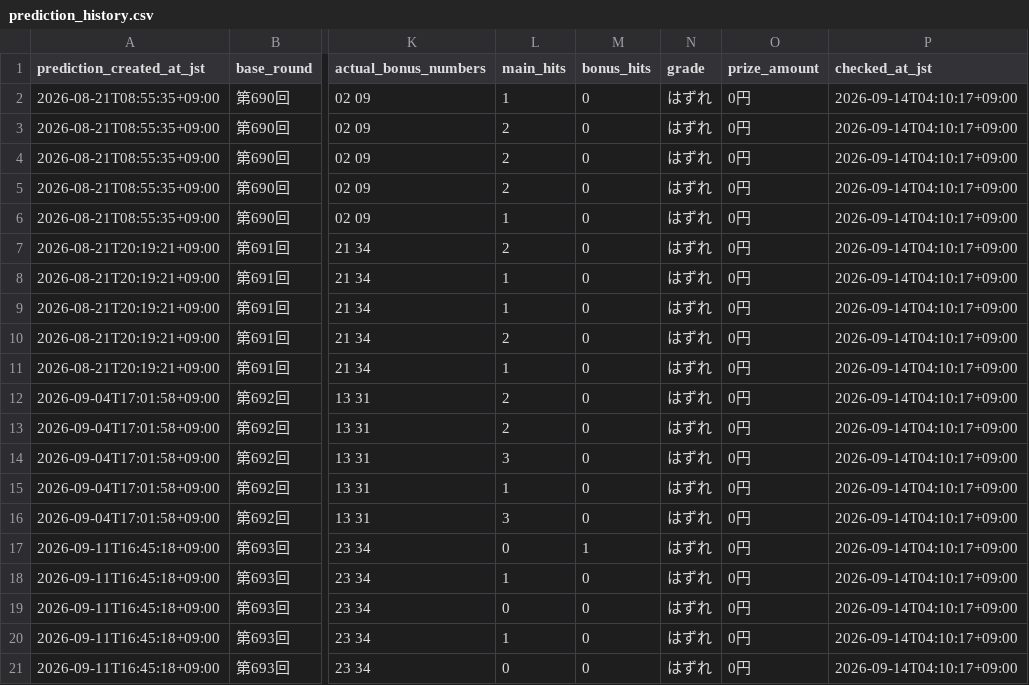
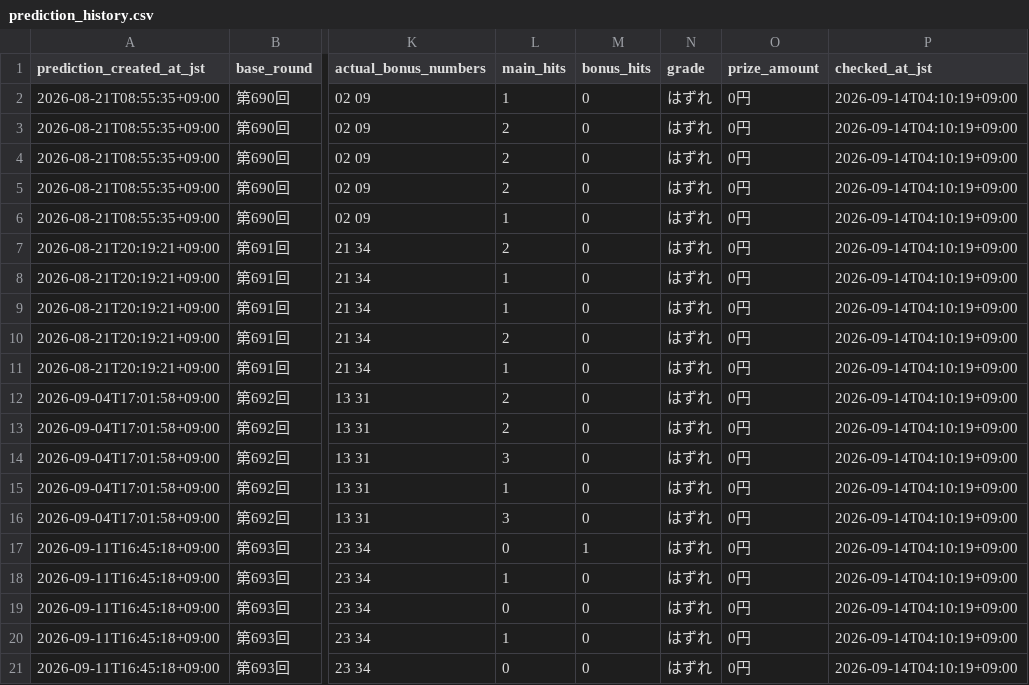
Before and after one commit to Joker7822/LOTO7_AI_AGENT, a CSV file: loto7_agent_output/prediction_history.csv, drawn as a sheet; only a part is shown, gaps mark what is left out; the diff names each change by its address in the sheet, - before the commit and + after, or states it on an @@ line.

```diff
--- a/loto7_agent_output/prediction_history.csv
+++ b/loto7_agent_output/prediction_history.csv
-P2:P21 (checked_at_jst): 2026-09-14T04:10:17+09:00
+P2:P21 (checked_at_jst): 2026-09-14T04:10:19+09:00
```
Also changed, not shown: 2 other files.
